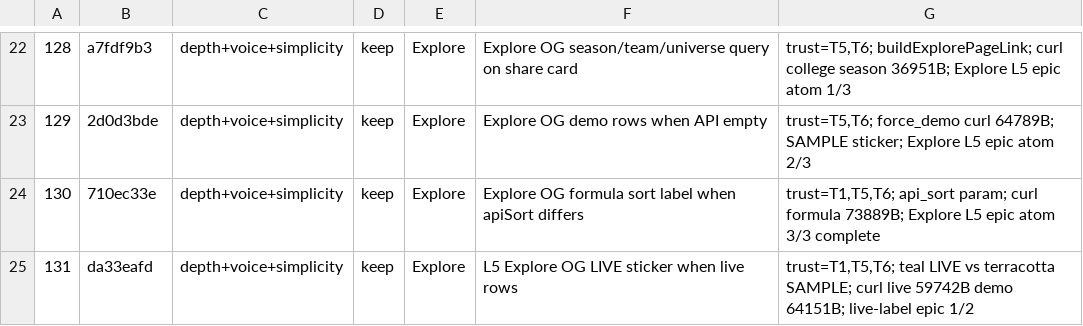
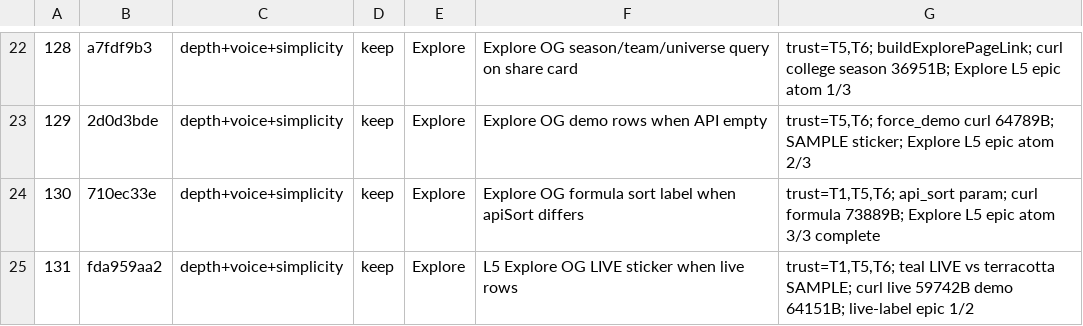
Before and after one commit to swaggerdagger987/razzle, a TSV file: docs/v2/results.tsv, drawn as a sheet; only a part is shown, gaps mark what is left out.

```diff
--- a/docs/v2/results.tsv
+++ b/docs/v2/results.tsv
@@ -24,2 +24,2 @@
 130	710ec33e	depth+voice+simplicity	keep	Explore	Explore OG formula sort label when apiSort differs	trust=T1,T5,T6; api_sort param; curl formula 73889B; Explore L5 epic atom 3/3 complete
-131	da33eafd	depth+voice+simplicity	keep	Explore	L5 Explore OG LIVE sticker when live rows	trust=T1,T5,T6; teal LIVE vs terracotta SAMPLE; curl live 59742B demo 64151B; live-label epic 1/2
+131	fda959aa2	depth+voice+simplicity	keep	Explore	L5 Explore OG LIVE sticker when live rows	trust=T1,T5,T6; teal LIVE vs terracotta SAMPLE; curl live 59742B demo 64151B; live-label epic 1/2
```
Also changed, not shown: 5 other files.
